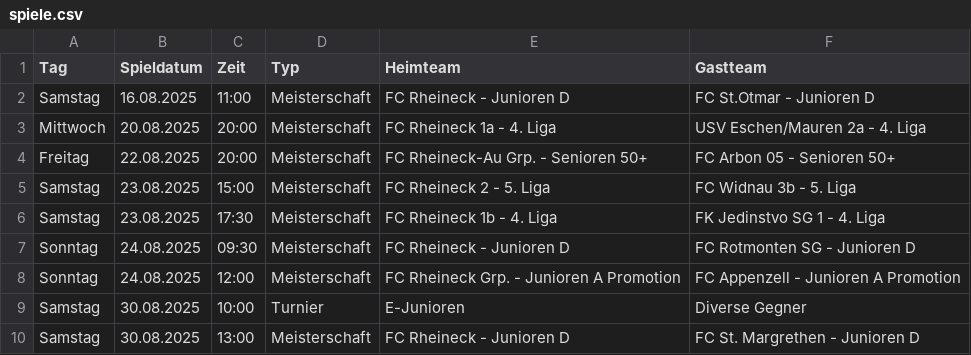
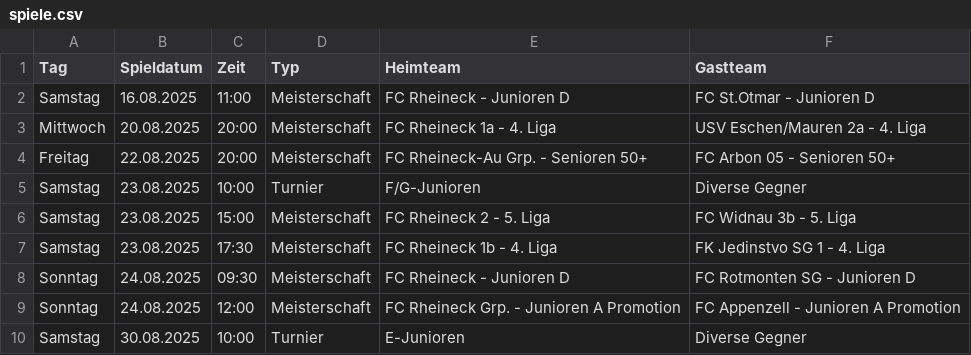
Before and after one commit to marsl21/heimspiele, a CSV file: spiele.csv, drawn as a sheet; only a part is shown; the shorter side is filled out with more unchanged rows.

Commit message:
Add files via upload

```diff
--- a/spiele.csv
+++ b/spiele.csv
@@ -4,2 +4,3 @@ Mittwoch;20.08.2025;20:00;Meisterschaft;FC Rheineck 1a - 4. Liga;USV Eschen/Maur
 Freitag;22.08.2025;20:00;Meisterschaft;FC Rheineck-Au Grp. - Senioren 50+;FC Arbon 05 - Senioren 50+
+Samstag;23.08.2025;10:00;Turnier;F/G-Junioren;Diverse Gegner
 Samstag;23.08.2025;15:00;Meisterschaft;FC Rheineck 2 - 5. Liga;FC Widnau 3b - 5. Liga
```
